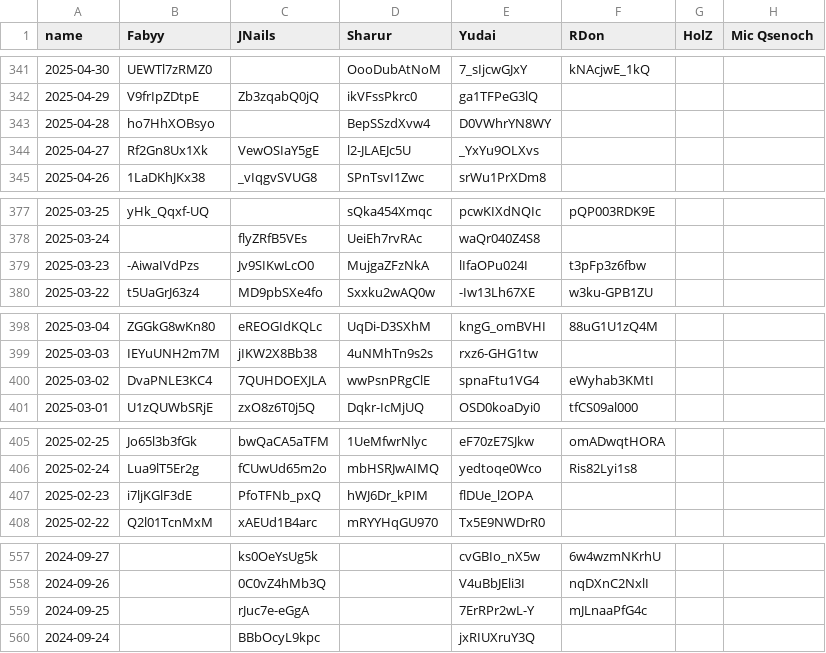
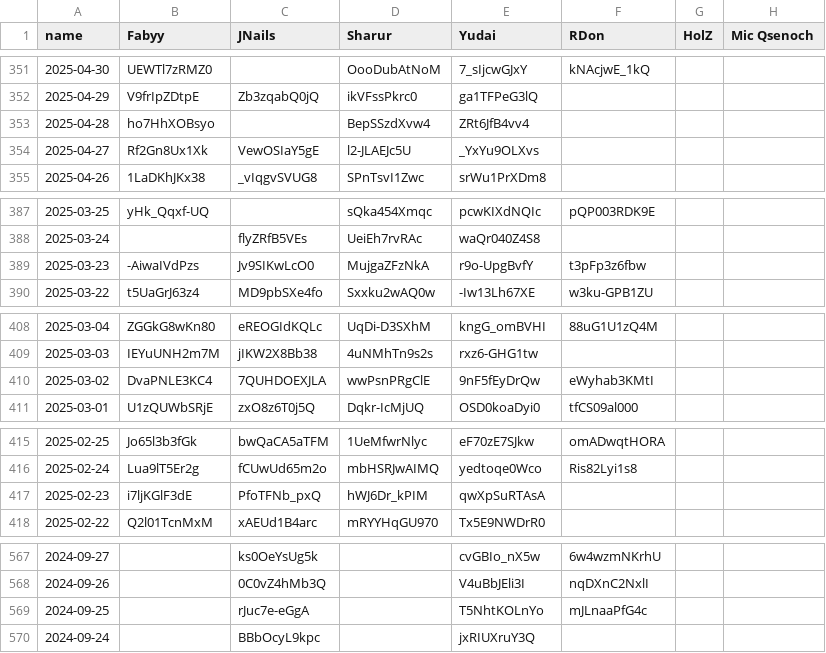
Before and after one commit to Fabian-Balzer/Randomkingdominion, a CSV file: static/other/yt_dailies_ids.csv, drawn as a sheet; only a part is shown, gaps mark what is left out; the diff covers the shown part only.

```diff
--- a/static/other/yt_dailies_ids.csv
+++ b/static/other/yt_dailies_ids.csv
@@ -342,3 +352,3 @@ name;Fabyy;JNails;Sharur;Yudai;RDon;HolZ;Mic Qsenoch
 2025-04-29;V9frIpZDtpE;Zb3zqabQ0jQ;ikVFssPkrc0;ga1TFPeG3lQ;;;
-2025-04-28;ho7HhXOBsyo;;BepSSzdXvw4;D0VWhrYN8WY;;;
+2025-04-28;ho7HhXOBsyo;;BepSSzdXvw4;ZRt6JfB4vv4;;;
 2025-04-27;Rf2Gn8Ux1Xk;VewOSIaY5gE;l2-JLAEJc5U;_YxYu9OLXvs;;;
@@ -378,3 +388,3 @@ name;Fabyy;JNails;Sharur;Yudai;RDon;HolZ;Mic Qsenoch
 2025-03-24;;flyZRfB5VEs;UeiEh7rvRAc;waQr040Z4S8;;;
-2025-03-23;-AiwaIVdPzs;Jv9SIKwLcO0;MujgaZFzNkA;lIfaOPu024I;t3pFp3z6fbw;;
+2025-03-23;-AiwaIVdPzs;Jv9SIKwLcO0;MujgaZFzNkA;r9o-UpgBvfY;t3pFp3z6fbw;;
 2025-03-22;t5UaGrJ63z4;MD9pbSXe4fo;Sxxku2wAQ0w;-Iw13Lh67XE;w3ku-GPB1ZU;;
@@ -399,3 +409,3 @@ name;Fabyy;JNails;Sharur;Yudai;RDon;HolZ;Mic Qsenoch
 2025-03-03;IEYuUNH2m7M;jIKW2X8Bb38;4uNMhTn9s2s;rxz6-GHG1tw;;;
-2025-03-02;DvaPNLE3KC4;7QUHDOEXJLA;wwPsnPRgClE;spnaFtu1VG4;eWyhab3KMtI;;
+2025-03-02;DvaPNLE3KC4;7QUHDOEXJLA;wwPsnPRgClE;9nF5fEyDrQw;eWyhab3KMtI;;
 2025-03-01;U1zQUWbSRjE;zxO8z6T0j5Q;Dqkr-IcMjUQ;OSD0koaDyi0;tfCS09al000;;
@@ -406,3 +416,3 @@ name;Fabyy;JNails;Sharur;Yudai;RDon;HolZ;Mic Qsenoch
 2025-02-24;Lua9lT5Er2g;fCUwUd65m2o;mbHSRJwAIMQ;yedtoqe0Wco;Ris82Lyi1s8;;
-2025-02-23;i7ljKGlF3dE;PfoTFNb_pxQ;hWJ6Dr_kPIM;flDUe_l2OPA;;;
+2025-02-23;i7ljKGlF3dE;PfoTFNb_pxQ;hWJ6Dr_kPIM;qwXpSuRTAsA;;;
 2025-02-22;Q2l01TcnMxM;xAEUd1B4arc;mRYYHqGU970;Tx5E9NWDrR0;;;
@@ -558,3 +568,3 @@ name;Fabyy;JNails;Sharur;Yudai;RDon;HolZ;Mic Qsenoch
 2024-09-26;;0C0vZ4hMb3Q;;V4uBbJEli3I;nqDXnC2NxlI;;
-2024-09-25;;rJuc7e-eGgA;;7ErRPr2wL-Y;mJLnaaPfG4c;;
+2024-09-25;;rJuc7e-eGgA;;T5NhtKOLnYo;mJLnaaPfG4c;;
 2024-09-24;;BBbOcyL9kpc;;jxRIUXruY3Q;;;
```
Also changed, not shown: 10 added rows and 11 edited cells elsewhere in this file, card_info/good_interaction_data.csv, 12 other files.
